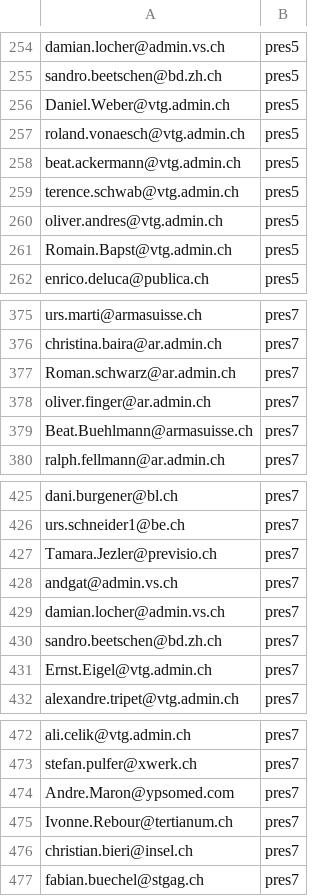
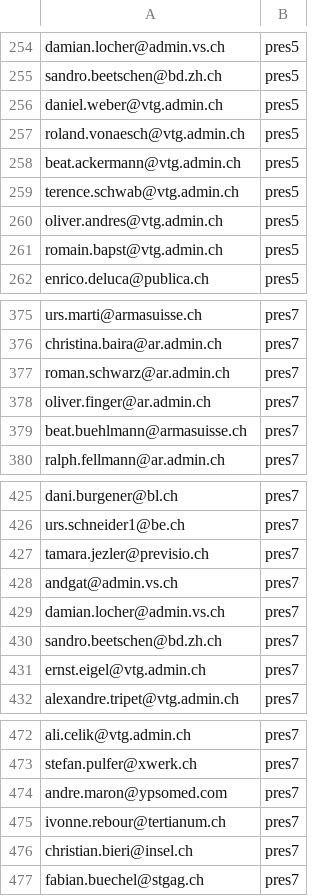
Before and after one commit to schopfej/InnovationDayCAP, a CSV file: db/data/novo.nid-ParticipantToPresentation.csv, drawn as a sheet; only a part is shown, gaps mark what is left out; the diff covers the shown part only.

```diff
--- a/db/data/novo.nid-ParticipantToPresentation.csv
+++ b/db/data/novo.nid-ParticipantToPresentation.csv
@@ -255,3 +255,3 @@ damian.locher@admin.vs.ch;pres5
 sandro.beetschen@bd.zh.ch;pres5
-Daniel.Weber@vtg.admin.ch;pres5
+daniel.weber@vtg.admin.ch;pres5
 roland.vonaesch@vtg.admin.ch;pres5
@@ -260,3 +260,3 @@ terence.schwab@vtg.admin.ch;pres5
 oliver.andres@vtg.admin.ch;pres5
-Romain.Bapst@vtg.admin.ch;pres5
+romain.bapst@vtg.admin.ch;pres5
 enrico.deluca@publica.ch;pres5
@@ -376,5 +376,5 @@ urs.marti@armasuisse.ch;pres7
 christina.baira@ar.admin.ch;pres7
-Roman.schwarz@ar.admin.ch;pres7
+roman.schwarz@ar.admin.ch;pres7
 oliver.finger@ar.admin.ch;pres7
-Beat.Buehlmann@armasuisse.ch;pres7
+beat.buehlmann@armasuisse.ch;pres7
 ralph.fellmann@ar.admin.ch;pres7
@@ -426,3 +426,3 @@ dani.burgener@bl.ch;pres7
 urs.schneider1@be.ch;pres7
-Tamara.Jezler@previsio.ch;pres7
+tamara.jezler@previsio.ch;pres7
 andgat@admin.vs.ch;pres7
@@ -430,3 +430,3 @@ damian.locher@admin.vs.ch;pres7
 sandro.beetschen@bd.zh.ch;pres7
-Ernst.Eigel@vtg.admin.ch;pres7
+ernst.eigel@vtg.admin.ch;pres7
 alexandre.tripet@vtg.admin.ch;pres7
@@ -473,4 +473,4 @@ ali.celik@vtg.admin.ch;pres7
 stefan.pulfer@xwerk.ch;pres7
-Andre.Maron@ypsomed.com;pres7
-Ivonne.Rebour@tertianum.ch;pres7
+andre.maron@ypsomed.com;pres7
+ivonne.rebour@tertianum.ch;pres7
 christian.bieri@insel.ch;pres7
```
Also changed, not shown: 46 edited cells elsewhere in this file, db/data/novo.nid-Participants.csv, db/data/novo.nid-Presentations.csv, 9 other files.
